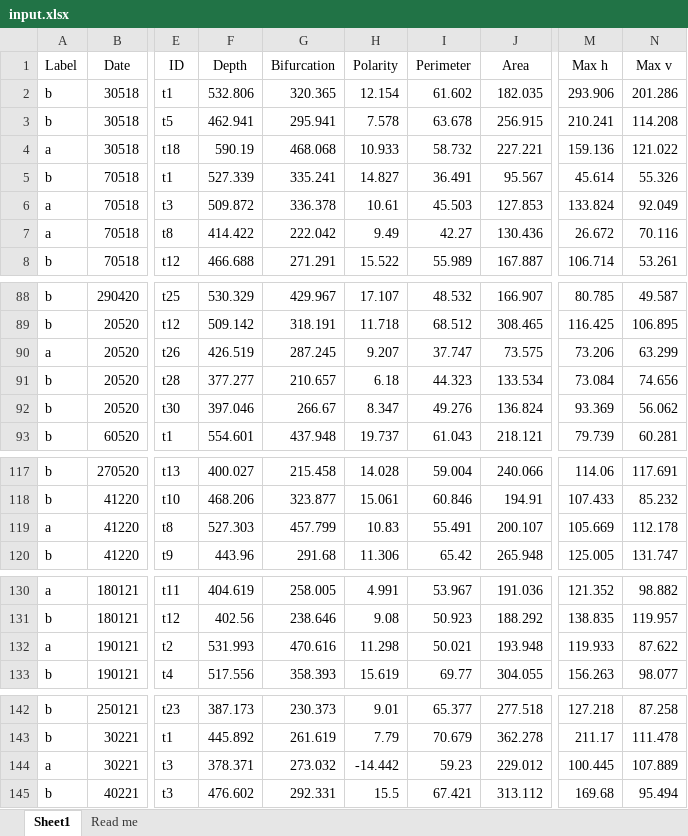
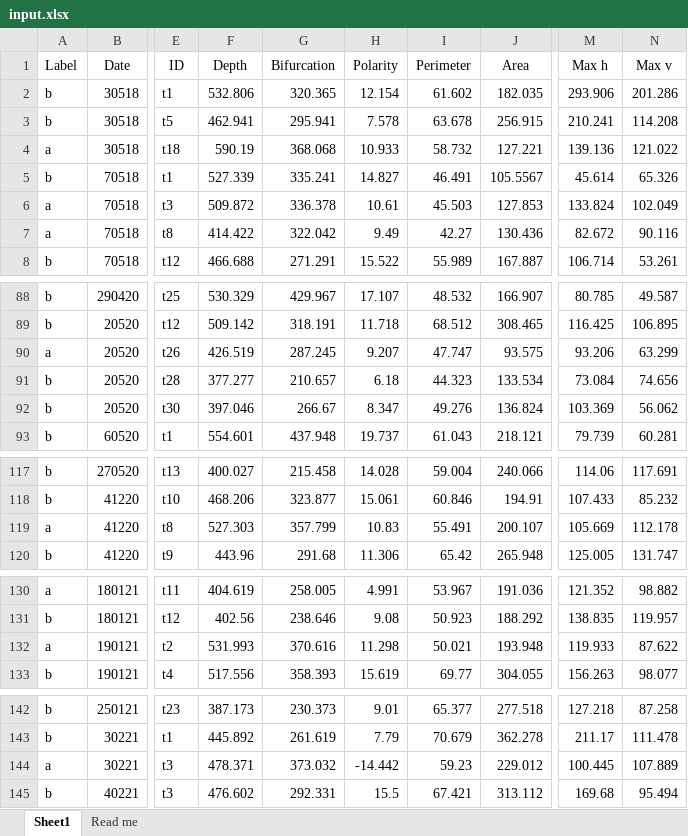
Before and after one commit to marioaacuna/gini, an Excel workbook: Data/in/input.xlsx, sheet Sheet1, drawn as a sheet; only a part is shown, gaps mark what is left out; values as stored, in another font and other column widths than the file's, no borders; the diff names each change by its address in the sheet, - before the commit and + after, or states it on an @@ line.

```diff
--- a/Data/in/input.xlsx (sheet Sheet1)
+++ b/Data/in/input.xlsx (sheet Sheet1)
-G4 (Bifurcation): 468.068
+G4 (Bifurcation): 368.068
-J4 (Area): 227.221
+J4 (Area): 127.221
-M4 (Max h): 159.136
+M4 (Max h): 139.136
-I5 (Perimeter): 36.491
+I5 (Perimeter): 46.491
-J5 (Area): 95.567
+J5 (Area): 105.5567
-N5 (Max v): 55.326
+N5 (Max v): 65.326
-N6 (Max v): 92.049
+N6 (Max v): 102.049
-G7 (Bifurcation): 222.042
+G7 (Bifurcation): 322.042
-M7 (Max h): 26.672
+M7 (Max h): 82.672
-N7 (Max v): 70.116
+N7 (Max v): 90.116
-I90 (Perimeter): 37.747
+I90 (Perimeter): 47.747
-J90 (Area): 73.575
+J90 (Area): 93.575
-M90 (Max h): 73.206
+M90 (Max h): 93.206
-M92 (Max h): 93.369
+M92 (Max h): 103.369
-G119 (Bifurcation): 457.799
+G119 (Bifurcation): 357.799
-G132 (Bifurcation): 470.616
+G132 (Bifurcation): 370.616
-F144 (Depth): 378.371
+F144 (Depth): 478.371
-G144 (Bifurcation): 273.032
+G144 (Bifurcation): 373.032
```
Also changed, not shown: Data/out/Re-organization_0.xlsx, Data/out/Re-organization_1.xlsx.
